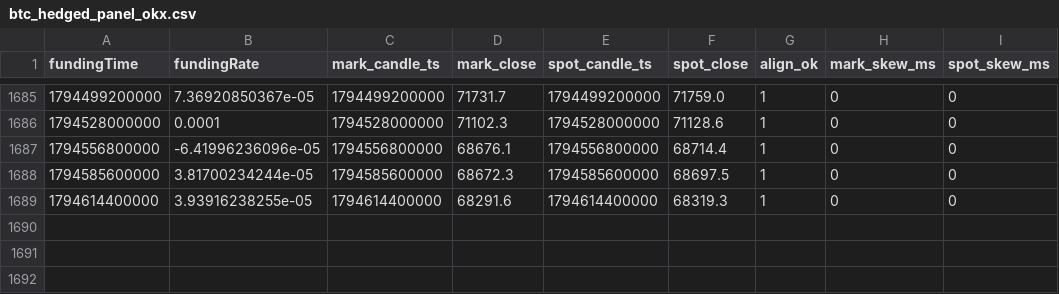
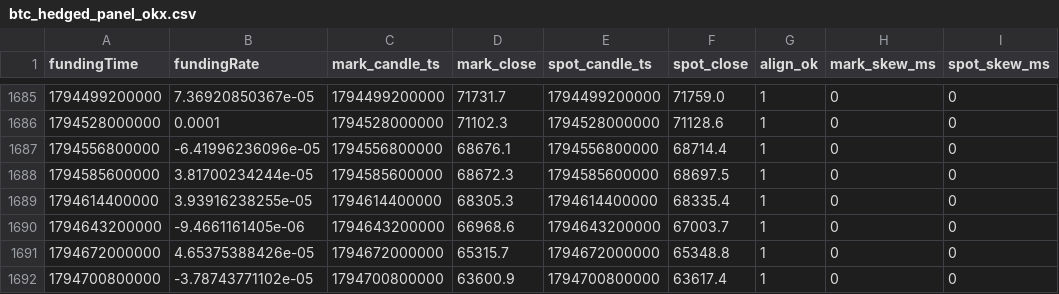
Before and after one commit to codebymv/RLBotPM, a CSV file: research/datasets/H-PERP-003/btc_hedged_panel_okx.csv, drawn as a sheet; only a part is shown, gaps mark what is left out.

```diff
--- a/research/datasets/H-PERP-003/btc_hedged_panel_okx.csv
+++ b/research/datasets/H-PERP-003/btc_hedged_panel_okx.csv
@@ -1688,2 +1688,5 @@ fundingTime,fundingRate,mark_candle_ts,mark_close,spot_candle_ts,spot_close,alig
 1794585600000,3.81700234244e-05,1794585600000,68672.3,1794585600000,68697.5,1,0,0
-1794614400000,3.93916238255e-05,1794614400000,68291.6,1794614400000,68319.3,1,0,0
+1794614400000,3.93916238255e-05,1794614400000,68305.3,1794614400000,68335.4,1,0,0
+1794643200000,-9.4661161405e-06,1794643200000,66968.6,1794643200000,67003.7,1,0,0
+1794672000000,4.65375388426e-05,1794672000000,65315.7,1794672000000,65348.8,1,0,0
+1794700800000,-3.78743771102e-05,1794700800000,63600.9,1794700800000,63617.4,1,0,0
```
Also changed, not shown: 1 other file.
